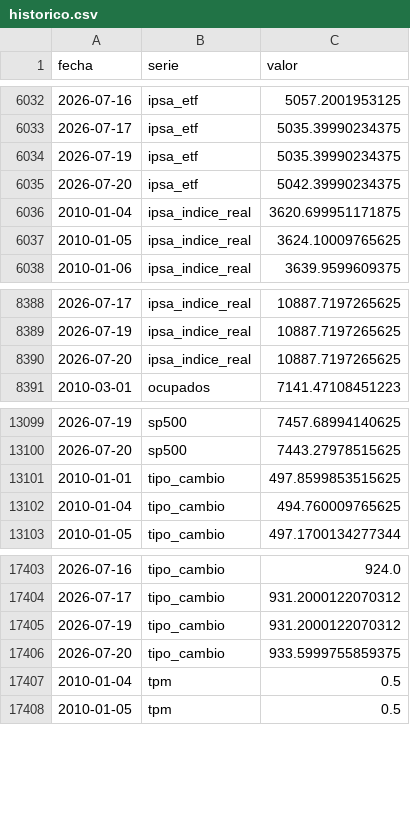
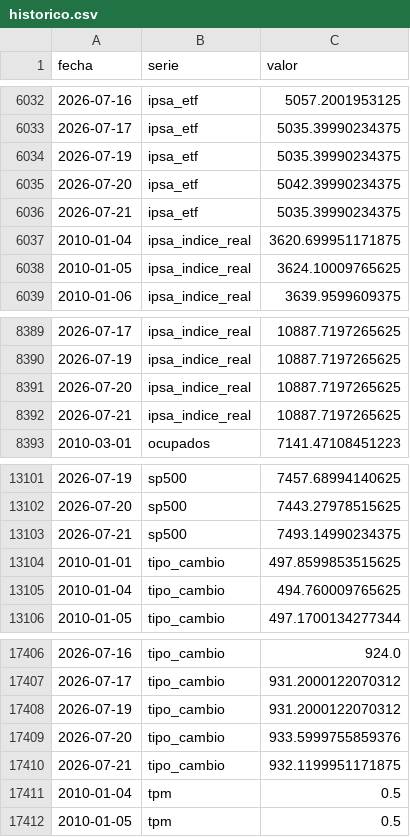
Before and after one commit to SebaM123/datos-economicos, a CSV file: data/historico.csv, drawn as a sheet; only a part is shown, gaps mark what is left out.

```diff
--- a/data/historico.csv
+++ b/data/historico.csv
@@ -6035,2 +6035,3 @@ fecha,serie,valor
 2026-07-20,ipsa_etf,5042.39990234375
+2026-07-21,ipsa_etf,5035.39990234375
 2010-01-04,ipsa_indice_real,3620.699951171875
@@ -8390,2 +8391,3 @@ fecha,serie,valor
 2026-07-20,ipsa_indice_real,10887.7197265625
+2026-07-21,ipsa_indice_real,10887.7197265625
 2010-03-01,ocupados,7141.47108451223
@@ -13100,2 +13102,3 @@ fecha,serie,valor
 2026-07-20,sp500,7443.27978515625
+2026-07-21,sp500,7493.14990234375
 2010-01-01,tipo_cambio,497.8599853515625
@@ -17405,3 +17408,4 @@ fecha,serie,valor
 2026-07-19,tipo_cambio,931.2000122070312
-2026-07-20,tipo_cambio,933.5999755859375
+2026-07-20,tipo_cambio,933.5999755859376
+2026-07-21,tipo_cambio,932.1199951171875
 2010-01-04,tpm,0.5
```
Also changed, not shown: 1 other file.
